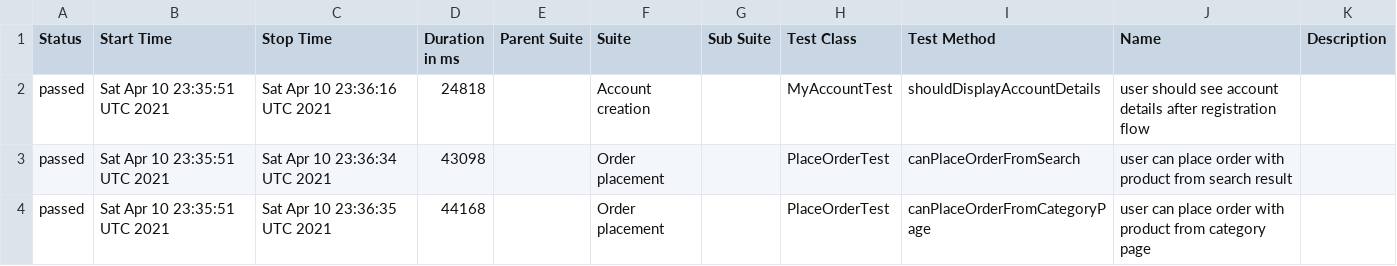
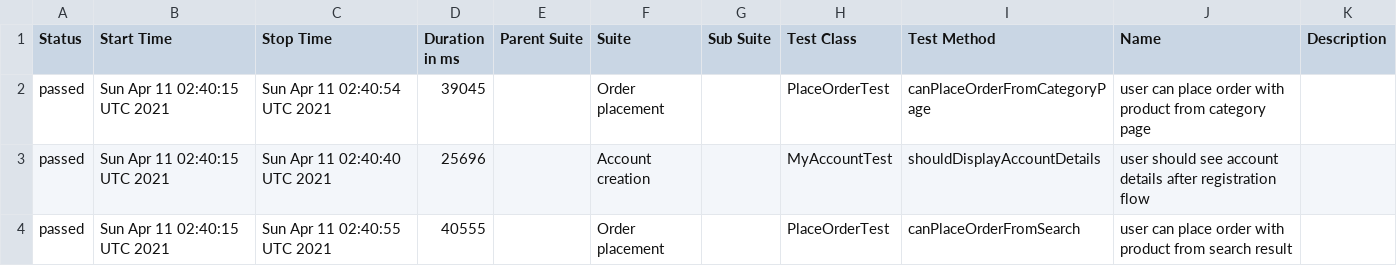
Before and after one commit to isandratskiy/automationpractice-github-actions-demo, a CSV file: data/suites.csv, drawn as a sheet.

```diff
--- a/data/suites.csv
+++ b/data/suites.csv
@@ -1,4 +1,4 @@
 "Status","Start Time","Stop Time","Duration in ms","Parent Suite","Suite","Sub Suite","Test Class","Test Method","Name","Description"
-"passed","Sat Apr 10 23:35:51 UTC 2021","Sat Apr 10 23:36:16 UTC 2021","24818","","Account creation","","MyAccountTest","shouldDisplayAccountDetails","user should see account details after registration flow",""
-"passed","Sat Apr 10 23:35:51 UTC 2021","Sat Apr 10 23:36:34 UTC 2021","43098","","Order placement","","PlaceOrderTest","canPlaceOrderFromSearch","user can place order with product from search result",""
-"passed","Sat Apr 10 23:35:51 UTC 2021","Sat Apr 10 23:36:35 UTC 2021","44168","","Order placement","","PlaceOrderTest","canPlaceOrderFromCategoryPage","user can place order with product from category page",""
+"passed","Sun Apr 11 02:40:15 UTC 2021","Sun Apr 11 02:40:54 UTC 2021","39045","","Order placement","","PlaceOrderTest","canPlaceOrderFromCategoryPage","user can place order with product from category page",""
+"passed","Sun Apr 11 02:40:15 UTC 2021","Sun Apr 11 02:40:40 UTC 2021","25696","","Account creation","","MyAccountTest","shouldDisplayAccountDetails","user should see account details after registration flow",""
+"passed","Sun Apr 11 02:40:15 UTC 2021","Sun Apr 11 02:40:55 UTC 2021","40555","","Order placement","","PlaceOrderTest","canPlaceOrderFromSearch","user can place order with product from search result",""
```
Also changed, not shown: 16 other files.
